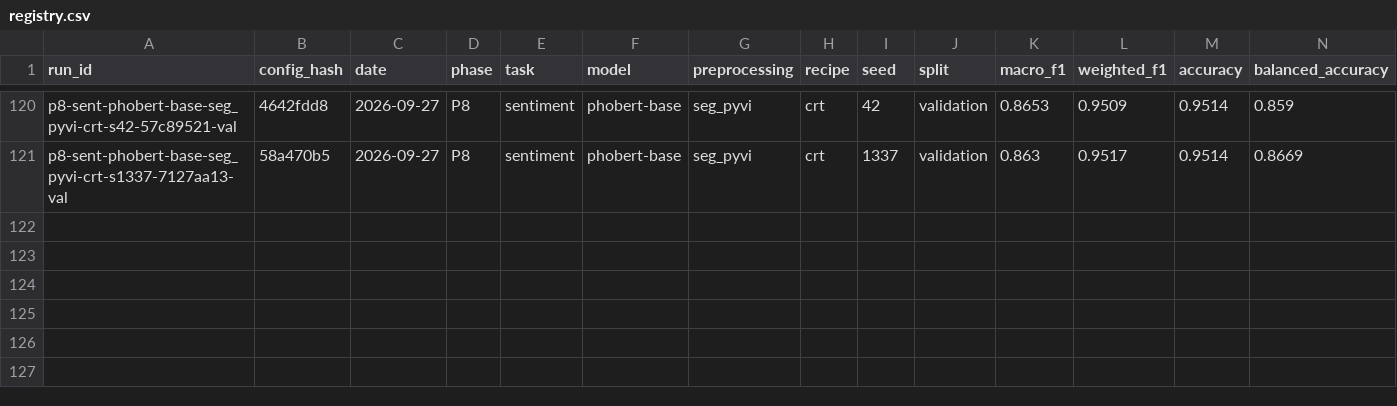
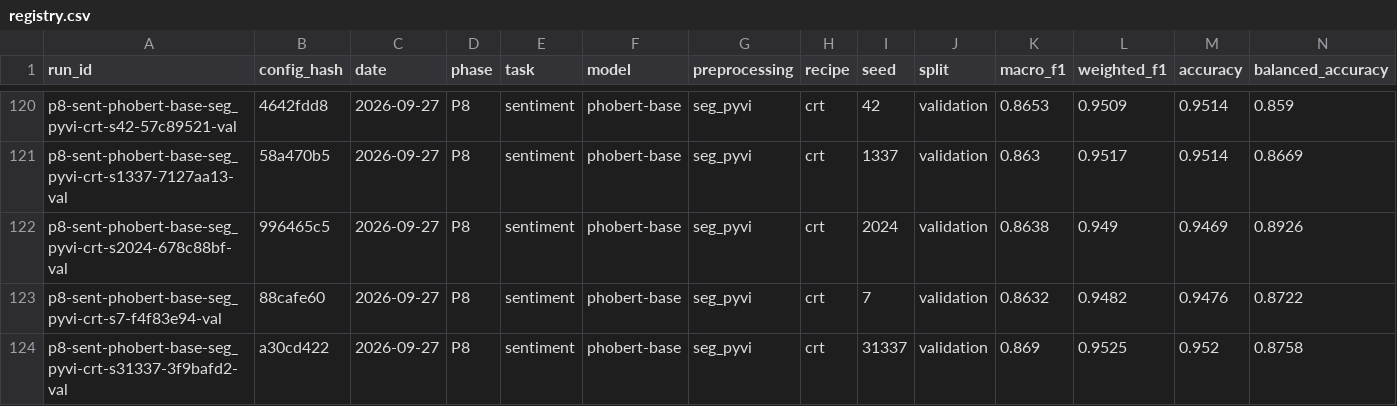
Before and after one commit to ThanhDatVN/ViFeedback-NLP-Service, a CSV file: results/registry.csv, drawn as a sheet; only a part is shown, gaps mark what is left out; rows hold the shown columns only; the diff names each change by its address in the sheet, - before the commit and + after, or states it on an @@ line.

Commit message:
Regenerated Cycle 1 runs: cRT (5 seeds), identical to the pre-loss values

```diff
--- a/results/registry.csv
+++ b/results/registry.csv
+row 122: p8-sent-phobert-base-seg_pyvi-crt-s2024-678c88bf-val | 996465c5 | 2026-09-27 | P8 | sentiment | phobert-base | seg_pyvi | crt | 2024 | validation | 0.8638 | 0.949 | 0.9469 | 0.8926
+row 123: p8-sent-phobert-base-seg_pyvi-crt-s7-f4f83e94-val | 88cafe60 | 2026-09-27 | P8 | sentiment | phobert-base | seg_pyvi | crt | 7 | validation | 0.8632 | 0.9482 | 0.9476 | 0.8722
+row 124: p8-sent-phobert-base-seg_pyvi-crt-s31337-3f9bafd2-val | a30cd422 | 2026-09-27 | P8 | sentiment | phobert-base | seg_pyvi | crt | 31337 | validation | 0.869 | 0.9525 | 0.952 | 0.8758
```
Also changed, not shown: 17 other files.
